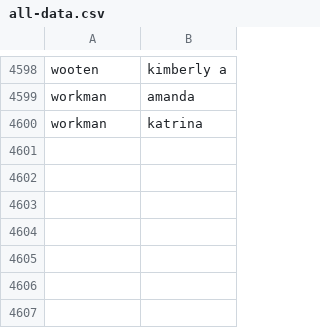
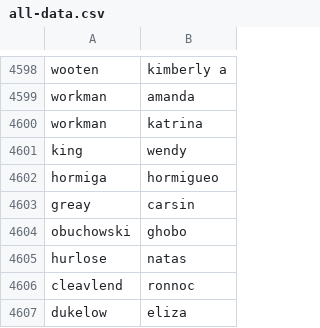
Before and after one commit to iblacksand/EEDataGeneration, a CSV file: DataGeneration/bin/Debug/all-data.csv, drawn as a sheet; only a part is shown, gaps mark what is left out.

Commit message:
Adds fake data

```diff
--- a/DataGeneration/bin/Debug/all-data.csv
+++ b/DataGeneration/bin/Debug/all-data.csv
@@ -4600 +4600,8 @@ workman, amanda
 workman, katrina
+king, wendy
+hormiga, hormigueo
+greay, carsin
+obuchowski, ghobo
+hurlose, natas
+cleavlend, ronnoc
+dukelow, eliza
```
Also changed, not shown: 7 other files.
